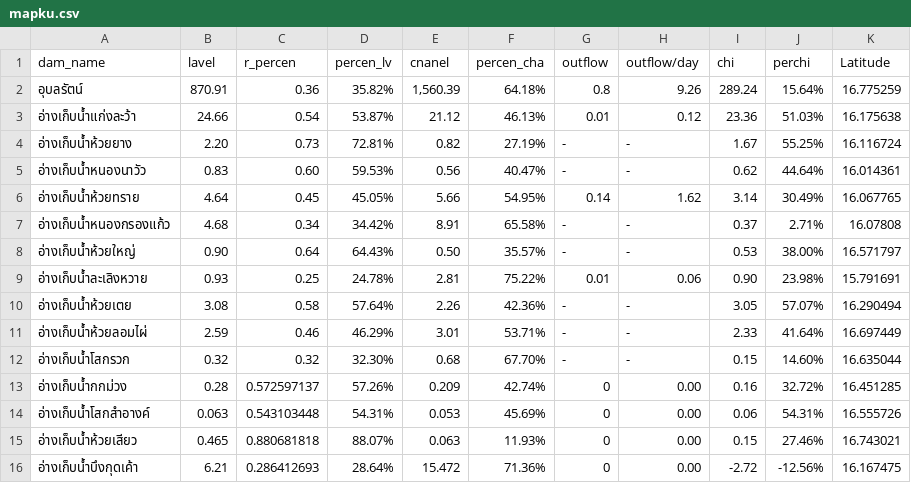
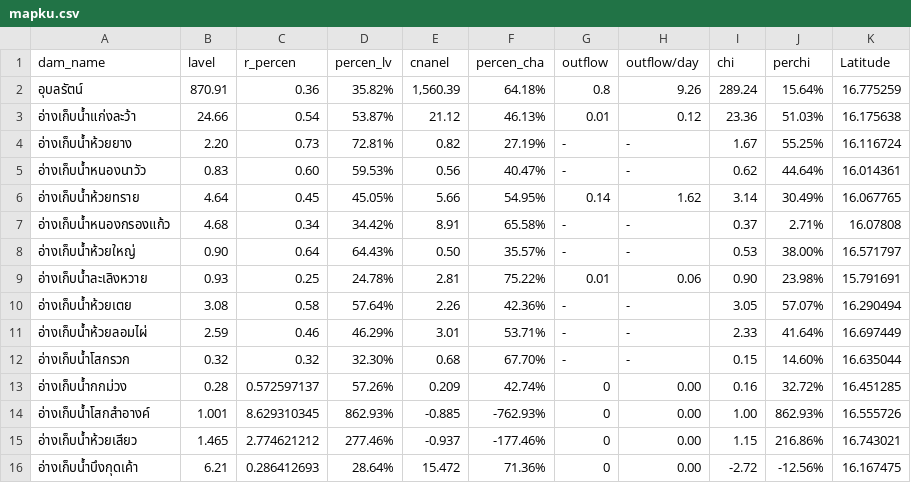
Before and after one commit to janeprapha/janemap, a CSV file: mapku.csv, drawn as a sheet; only a part is shown; the diff names each change by its address in the sheet, - before the commit and + after, or states it on an @@ line.

Commit message:
Add files via upload

```diff
--- a/mapku.csv
+++ b/mapku.csv
-B14 (lavel): 0.063
+B14 (lavel): 1.001
-C14 (r_percen): 0.543103448
+C14 (r_percen): 8.629310345
-D14 (percen_lv): 54.31%
+D14 (percen_lv): 862.93%
-E14 (cnanel): 0.053
+E14 (cnanel): -0.885
-F14 (percen_cha): 45.69%
+F14 (percen_cha): -762.93%
-I14 (chi): 0.06
+I14 (chi): 1.00
-J14 (perchi): 54.31%
+J14 (perchi): 862.93%
-B15 (lavel): 0.465
+B15 (lavel): 1.465
-C15 (r_percen): 0.880681818
+C15 (r_percen): 2.774621212
-D15 (percen_lv): 88.07%
+D15 (percen_lv): 277.46%
-E15 (cnanel): 0.063
+E15 (cnanel): -0.937
-F15 (percen_cha): 11.93%
+F15 (percen_cha): -177.46%
-I15 (chi): 0.15
+I15 (chi): 1.15
-J15 (perchi): 27.46%
+J15 (perchi): 216.86%
```
